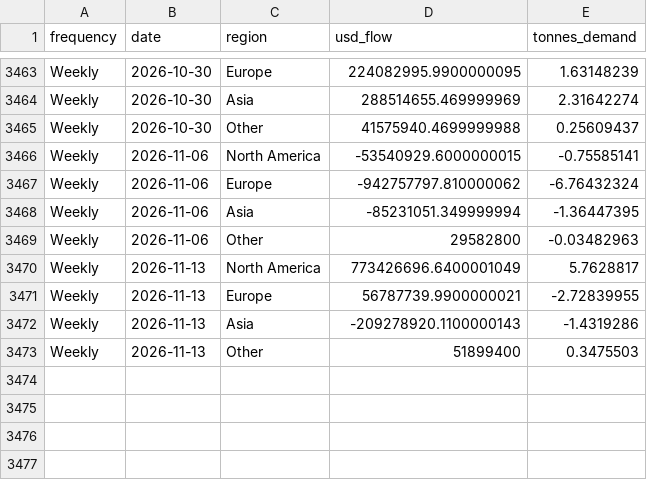
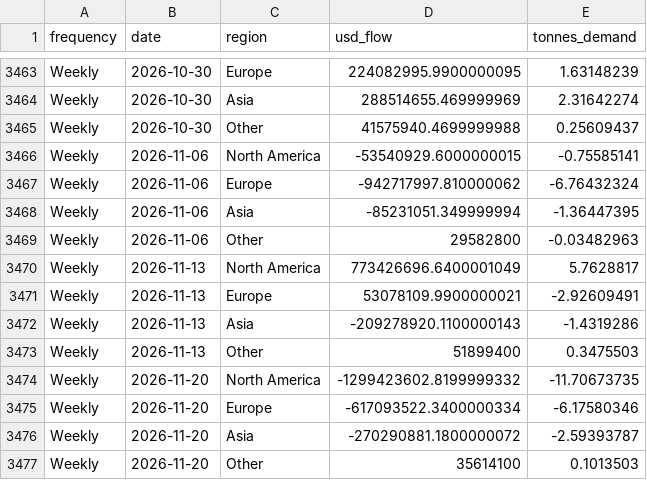
Before and after one commit to qrq3838/gold-market-monitor, a CSV file: data/gold_etf_flows_by_region.csv, drawn as a sheet; only a part is shown, gaps mark what is left out.

```diff
--- a/data/gold_etf_flows_by_region.csv
+++ b/data/gold_etf_flows_by_region.csv
@@ -3466,3 +3466,3 @@ Weekly,2026-10-30,Other,41575940.4699999988,0.25609437
 Weekly,2026-11-06,North America,-53540929.6000000015,-0.75585141
-Weekly,2026-11-06,Europe,-942757797.810000062,-6.76432324
+Weekly,2026-11-06,Europe,-942717997.810000062,-6.76432324
 Weekly,2026-11-06,Asia,-85231051.349999994,-1.36447395
@@ -3470,4 +3470,8 @@ Weekly,2026-11-06,Other,29582800,-0.03482963
 Weekly,2026-11-13,North America,773426696.6400001049,5.7628817
-Weekly,2026-11-13,Europe,56787739.9900000021,-2.72839955
+Weekly,2026-11-13,Europe,53078109.9900000021,-2.92609491
 Weekly,2026-11-13,Asia,-209278920.1100000143,-1.4319286
 Weekly,2026-11-13,Other,51899400,0.3475503
+Weekly,2026-11-20,North America,-1299423602.8199999332,-11.70673735
+Weekly,2026-11-20,Europe,-617093522.3400000334,-6.17580346
+Weekly,2026-11-20,Asia,-270290881.1800000072,-2.59393787
+Weekly,2026-11-20,Other,35614100,0.1013503
```
Also changed, not shown: data/comex_gold_futures.csv, data/gold_etf_holdings_by_region.csv, 7 other files.
